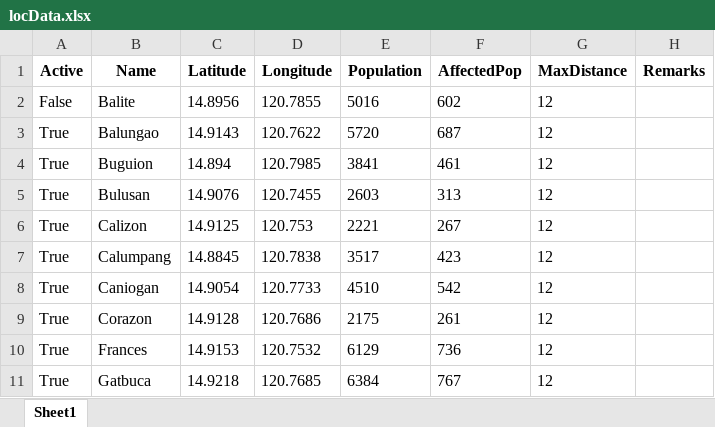
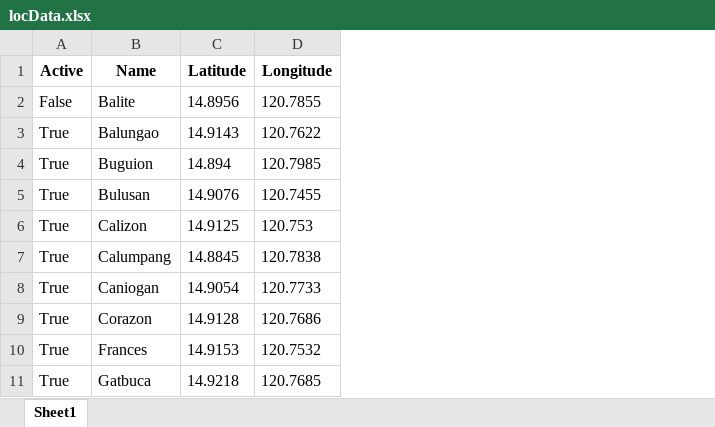
Before and after one commit to Edelweiss-eli/MedEvaluate, an Excel workbook: locData.xlsx, sheet Sheet1, drawn as a sheet; only a part is shown; values as stored, in another font and other column widths than the file's, no borders; the diff names each change by its address in the sheet, - before the commit and + after, or states it on an @@ line.

```diff
--- a/locData.xlsx (sheet Sheet1)
+++ b/locData.xlsx (sheet Sheet1)
-column E (Population), rows 2-11: 5016 | 5720 | 3841 | 2603 | 2221 | 3517 | 4510 | 2175 | 6129 | 6384
-column F (AffectedPop), rows 2-11: 602 | 687 | 461 | 313 | 267 | 423 | 542 | 261 | 736 | 767
-column G (MaxDistance), rows 2-11: all 12
-column H (Remarks), empty
```
Also changed, not shown: 1 other file.
